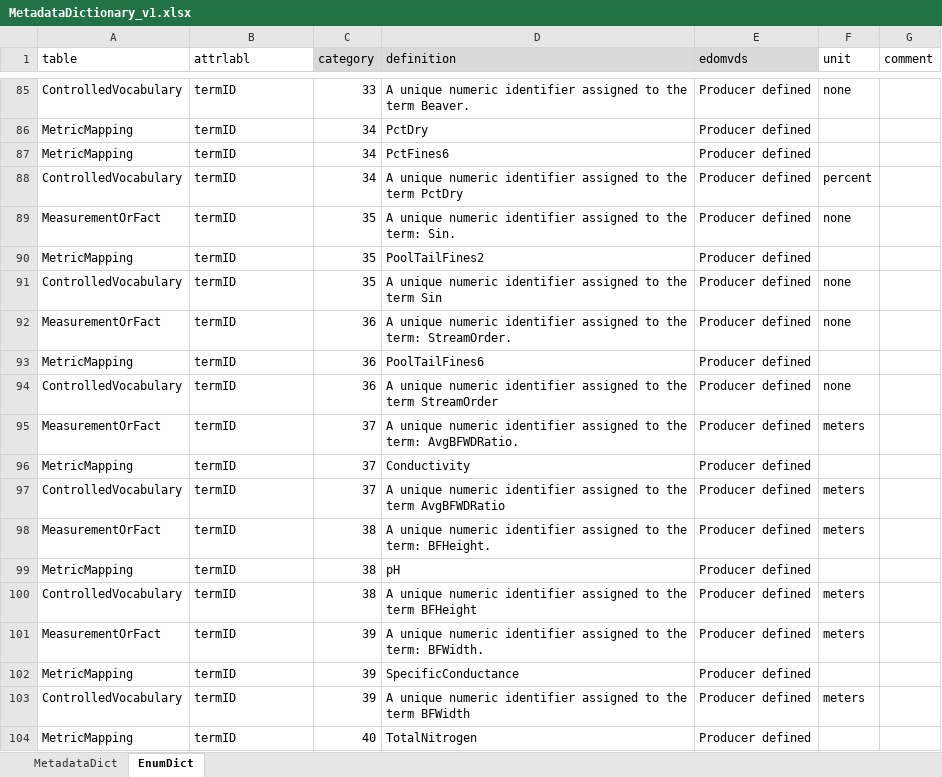
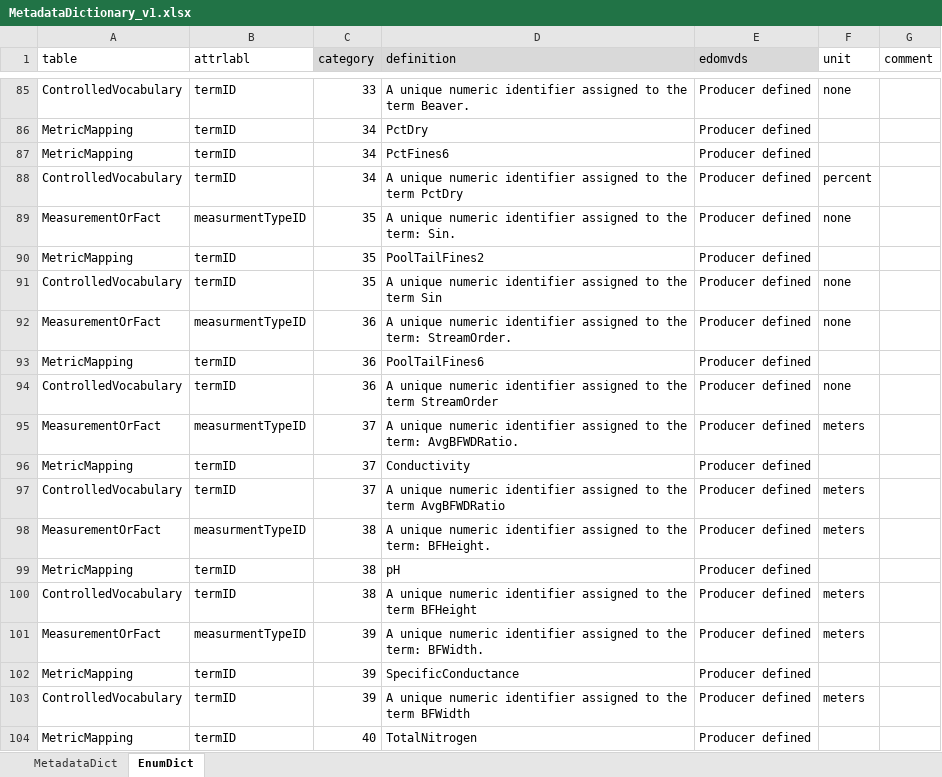
Before and after one commit to rascully/Stream-Monitoring-Data-Exchange-Specifications, an Excel workbook: Data/MetadataDictionary_v1.xlsx, sheet EnumDict, drawn as a sheet; only a part is shown, gaps mark what is left out; values as stored, in another font and other column widths than the file's, no borders; the diff covers the shown part only; the diff names each change by its address in the sheet, - before the commit and + after, or states it on an @@ line.

```diff
--- a/Data/MetadataDictionary_v1.xlsx (sheet EnumDict)
+++ b/Data/MetadataDictionary_v1.xlsx (sheet EnumDict)
-B89 (attrlabl): termID
+B89 (attrlabl): measurmentTypeID
-B92 (attrlabl): termID
+B92 (attrlabl): measurmentTypeID
-B95 (attrlabl): termID
+B95 (attrlabl): measurmentTypeID
-B98 (attrlabl): termID
+B98 (attrlabl): measurmentTypeID
-B101 (attrlabl): termID
+B101 (attrlabl): measurmentTypeID
```
Also changed, not shown: 22 edited cells elsewhere in this sheet, sheet MetadataDict, hidden cells, Data/Metadata.xlsx, Tables/PropertyRegistry.xlsx, 8 other files.
